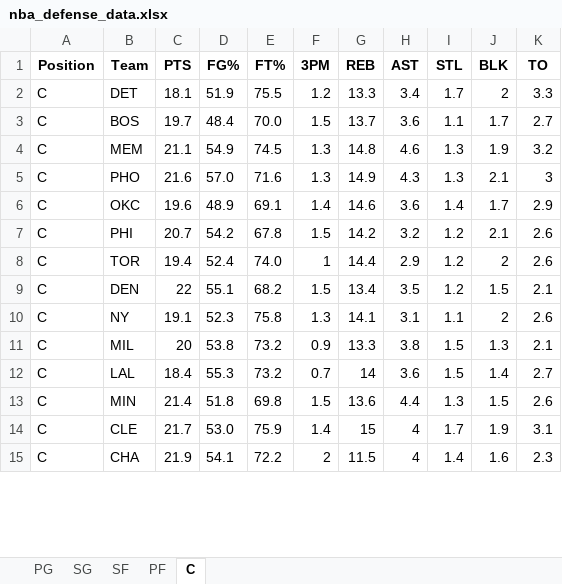
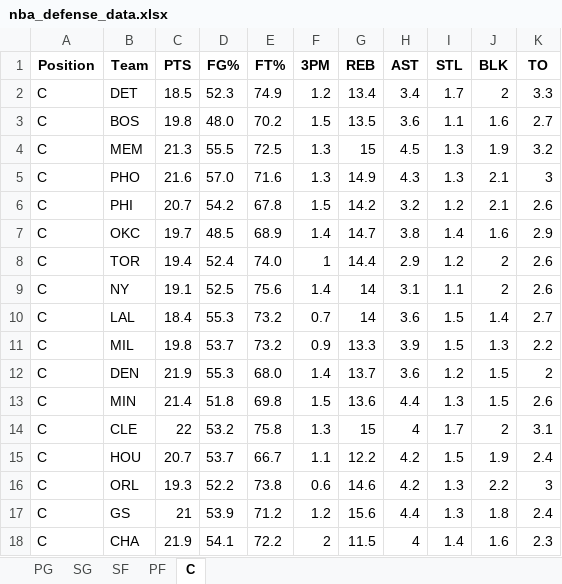
Before and after one commit to mithun-s14/prop_model, an Excel workbook: backend/nba_defense_data.xlsx, sheet C, drawn as a sheet; only a part is shown; values as stored, in another font and other column widths than the file's, no borders; removed rows and columns are numbered as before the commit, all else as after; the diff covers the shown part only; the diff names each change by its address in the sheet, - before the commit and + after, or states it on an @@ line.

```diff
--- a/backend/nba_defense_data.xlsx (sheet C)
+++ b/backend/nba_defense_data.xlsx (sheet C)
-C2 (PTS): 18.1
+C2 (PTS): 18.5
-D2 (FG%): 51.9
+D2 (FG%): 52.3
-E2 (FT%): 75.5
+E2 (FT%): 74.9
-G2 (REB): 13.3
+G2 (REB): 13.4
-C3 (PTS): 19.7
+C3 (PTS): 19.8
-D3 (FG%): 48.4
+D3 (FG%): 48.0
-E3 (FT%): 70.0
+E3 (FT%): 70.2
-G3 (REB): 13.7
+G3 (REB): 13.5
-J3 (BLK): 1.7
+J3 (BLK): 1.6
-C4 (PTS): 21.1
+C4 (PTS): 21.3
-D4 (FG%): 54.9
+D4 (FG%): 55.5
-E4 (FT%): 74.5
+E4 (FT%): 72.5
-G4 (REB): 14.8
+G4 (REB): 15
-H4 (AST): 4.6
+H4 (AST): 4.5
-row 6: C | OKC | 19.6 | 48.9 | 69.1 | 1.4 | 14.6 | 3.6 | 1.4 | 1.7 | 2.9
+row 7: C | OKC | 19.7 | 48.5 | 68.9 | 1.4 | 14.7 | 3.8 | 1.4 | 1.6 | 2.9
-row 9: C | DEN | 22 | 55.1 | 68.2 | 1.5 | 13.4 | 3.5 | 1.2 | 1.5 | 2.1
-D9 (FG%): 52.3
+D9 (FG%): 52.5
-E9 (FT%): 75.8
+E9 (FT%): 75.6
-F9 (3PM): 1.3
+F9 (3PM): 1.4
-G9 (REB): 14.1
+G9 (REB): 14
-row 11: C | MIL | 20 | 53.8 | 73.2 | 0.9 | 13.3 | 3.8 | 1.5 | 1.3 | 2.1
+row 11: C | MIL | 19.8 | 53.7 | 73.2 | 0.9 | 13.3 | 3.9 | 1.5 | 1.3 | 2.2
+row 12: C | DEN | 21.9 | 55.3 | 68.0 | 1.4 | 13.7 | 3.6 | 1.2 | 1.5 | 2
-C14 (PTS): 21.7
+C14 (PTS): 22
-D14 (FG%): 53.0
+D14 (FG%): 53.2
-E14 (FT%): 75.9
+E14 (FT%): 75.8
-F14 (3PM): 1.4
+F14 (3PM): 1.3
-J14 (BLK): 1.9
+J14 (BLK): 2
@@ row 17 moved to row 15: C @@
@@ row 18 moved to row 17: C @@
```
Also changed, not shown: 1 added row, 1 removed row and 3 moved rows elsewhere in this sheet, sheet SG, sheet PG, sheet PF, sheet SF, 3 other files.
